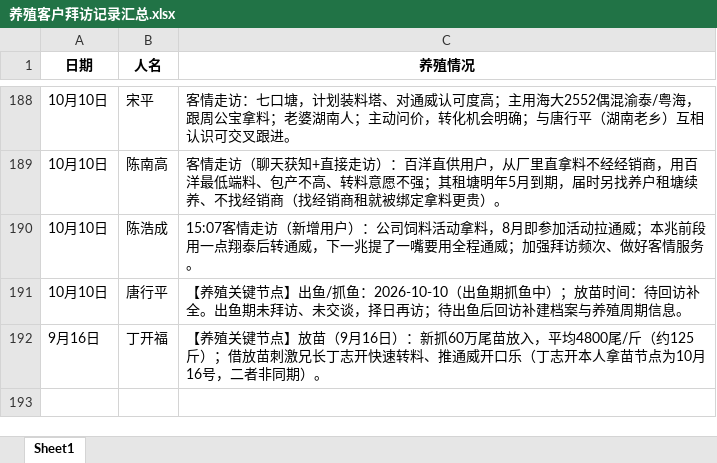
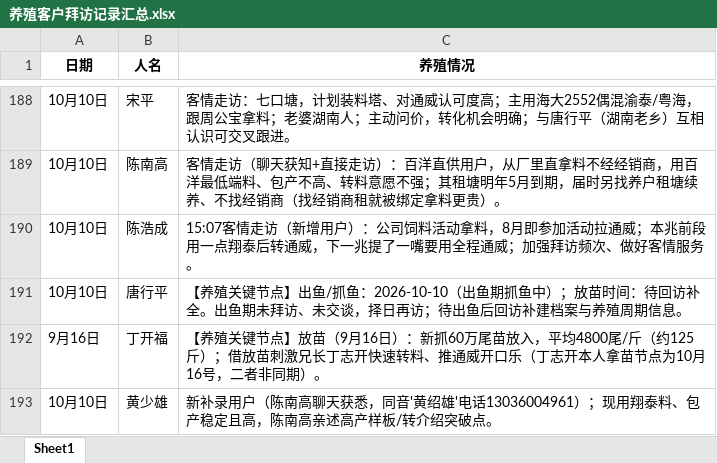
Before and after one commit to shengjunfu02-maker/my-brain, an Excel workbook: 数据/养殖客户拜访记录汇总.xlsx, sheet Sheet1, drawn as a sheet; only a part is shown, gaps mark what is left out; values as stored, in another font and other column widths than the file's, no borders; the diff names each change by its address in the sheet, - before the commit and + after, or states it on an @@ line.

Commit message:
新增黄少雄补录记录（10.10）

```diff
--- a/数据/养殖客户拜访记录汇总.xlsx (sheet Sheet1)
+++ b/数据/养殖客户拜访记录汇总.xlsx (sheet Sheet1)
+row 193: 10月10日 | 黄少雄 | 新补录用户（陈南高聊天获悉，同音'黄绍雄'电话13036004961）；现用翔泰料、包产稳定且高，陈南高亲述高产样板/转介绍突破点。
```
